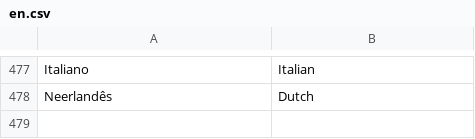
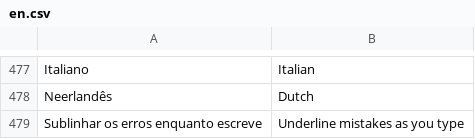
Before and after one commit to stratechna/Stratechna-Orbit-App, a CSV file: orbit/translations/en.csv, drawn as a sheet; only a part is shown, gaps mark what is left out; the diff names each change by its address in the sheet, - before the commit and + after, or states it on an @@ line.

```diff
--- a/orbit/translations/en.csv
+++ b/orbit/translations/en.csv
+row 479: Sublinhar os erros enquanto escreve | Underline mistakes as you type
```
Also changed, not shown: orbit/translations/es.csv, orbit/translations/fr.csv, 4 other files.
